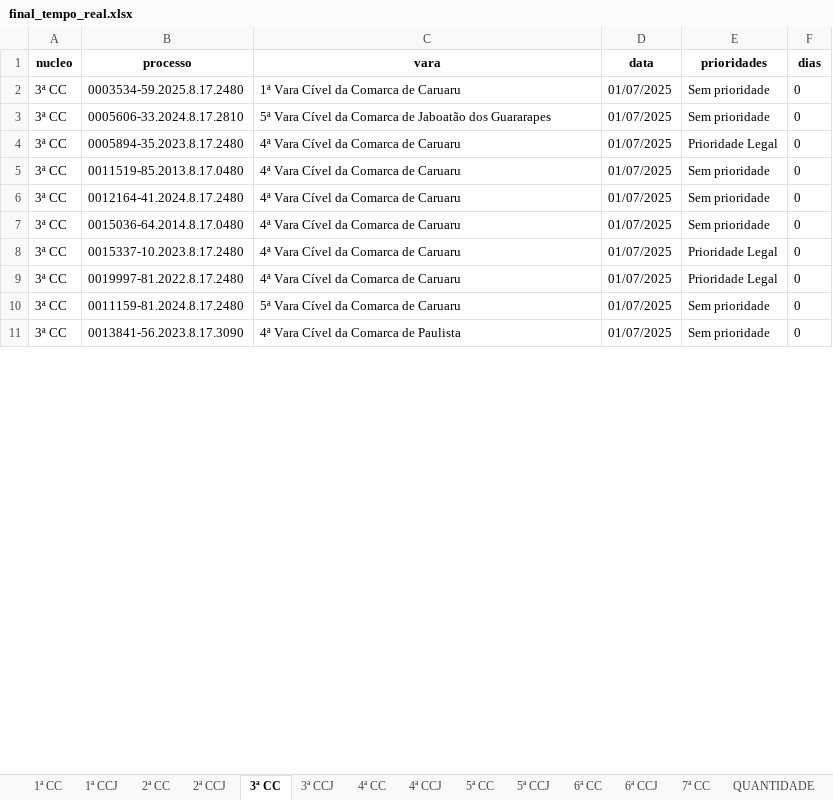
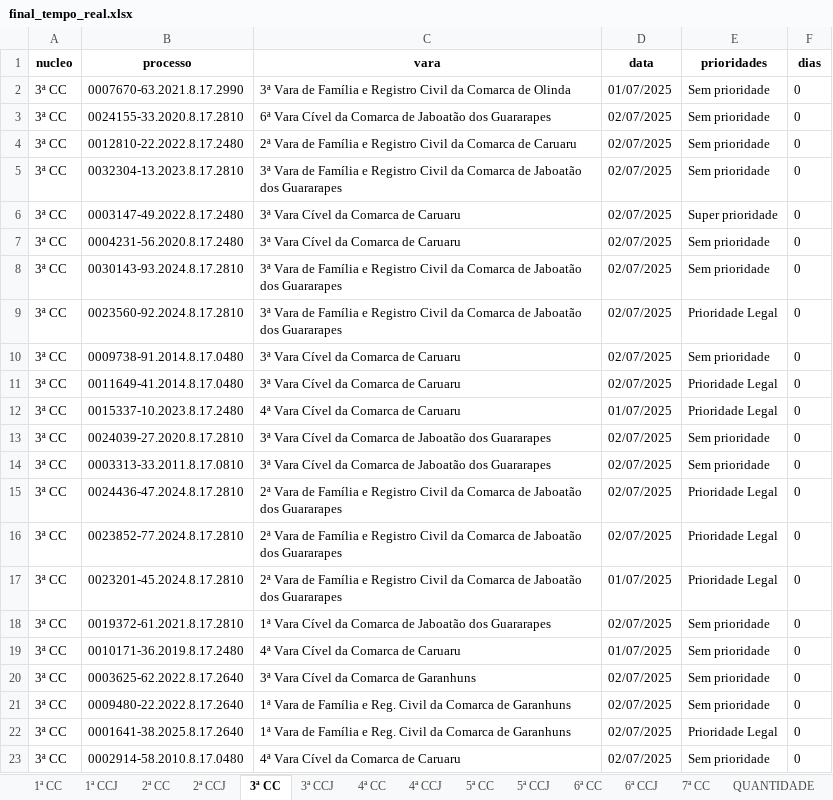
Before and after one commit to Fasri/analise_de, an Excel workbook: final_tempo_real.xlsx, sheet 3ª CC, drawn as a sheet; only a part is shown; the shorter side is filled out with more unchanged rows; values as stored, in another font and other column widths than the file's, no borders; addresses are those after the commit; the diff covers the shown part only; the diff names each change by its address in the sheet, - before the commit and + after, or states it on an @@ line.

```diff
--- a/final_tempo_real.xlsx (sheet 3ª CC)
+++ b/final_tempo_real.xlsx (sheet 3ª CC)
-B2 (processo): 0003534-59.2025.8.17.2480
+B2 (processo): 0007670-63.2021.8.17.2990
-C2 (vara): 1ª Vara Cível da Comarca de Caruaru
+C2 (vara): 3ª Vara de Família e Registro Civil da Comarca de Olinda
-B3 (processo): 0005606-33.2024.8.17.2810
+B3 (processo): 0024155-33.2020.8.17.2810
-C3 (vara): 5ª Vara Cível…
+C3 (vara): 6ª Vara Cível…
-D3 (data): 01/07/2025
+D3 (data): 02/07/2025
+row 4: 3ª CC | 0012810-22.2022.8.17.2480 | 2ª Vara de Família e Registro Civil da Comarca de Caruaru | 02/07/2025 | Sem prioridade | 0
+row 5: 3ª CC | 0032304-13.2023.8.17.2810 | 3ª Vara de Família e Registro Civil da Comarca de Jaboatão dos Guararapes | 02/07/2025 | Sem prioridade | 0
-B6 (processo): 0005894-35.2023.8.17.2480
+B6 (processo): 0003147-49.2022.8.17.2480
-C6:C7 (vara): 4ª Vara Cível da Comarca de Caruaru
+C6:C7 (vara): 3ª Vara Cível da Comarca de Caruaru
-D6:D8 (data): 01/07/2025
+D6:D8 (data): 02/07/2025
-E6 (prioridades): Prioridade Legal
+E6 (prioridades): Super prioridade
-B7 (processo): 0011519-85.2013.8.17.0480
+B7 (processo): 0004231-56.2020.8.17.2480
-B8 (processo): 0012164-41.2024.8.17.2480
+B8 (processo): 0030143-93.2024.8.17.2810
-C8 (vara): 4ª Vara Cível da Comarca de Caruaru
+C8 (vara): 3ª Vara de Família e Registro Civil da Comarca de Jaboatão dos Guararapes
+row 9: 3ª CC | 0023560-92.2024.8.17.2810 | 3ª Vara de Família e Registro Civil da Comarca de Jaboatão dos Guararapes | 02/07/2025 | Prioridade Legal | 0
-B10 (processo): 0015036-64.2014.8.17.0480
+B10 (processo): 0009738-91.2014.8.17.0480
-C10 (vara): 4ª Vara Cível da Comarca de Caruaru
+C10 (vara): 3ª Vara Cível da Comarca de Caruaru
-D10 (data): 01/07/2025
+D10 (data): 02/07/2025
+row 11: 3ª CC | 0011649-41.2014.8.17.0480 | 3ª Vara Cível da Comarca de Caruaru | 02/07/2025 | Prioridade Legal | 0
+row 13: 3ª CC | 0024039-27.2020.8.17.2810 | 3ª Vara Cível da Comarca de Jaboatão dos Guararapes | 02/07/2025 | Sem prioridade | 0
+row 14: 3ª CC | 0003313-33.2011.8.17.0810 | 3ª Vara Cível da Comarca de Jaboatão dos Guararapes | 02/07/2025 | Sem prioridade | 0
+row 15: 3ª CC | 0024436-47.2024.8.17.2810 | 2ª Vara de Família e Registro Civil da Comarca de Jaboatão dos Guararapes | 02/07/2025 | Prioridade Legal | 0
+row 16: 3ª CC | 0023852-77.2024.8.17.2810 | 2ª Vara de Família e Registro Civil da Comarca de Jaboatão dos Guararapes | 02/07/2025 | Prioridade Legal | 0
-B17 (processo): 0019997-81.2022.8.17.2480
+B17 (processo): 0023201-45.2024.8.17.2810
-C17 (vara): 4ª Vara Cível da Comarca de Caruaru
+C17 (vara): 2ª Vara de Família e Registro Civil da Comarca de Jaboatão dos Guararapes
+row 18: 3ª CC | 0019372-61.2021.8.17.2810 | 1ª Vara Cível da Comarca de Jaboatão dos Guararapes | 02/07/2025 | Sem prioridade | 0
-B19 (processo): 0011159-81.2024.8.17.2480
+B19 (processo): 0010171-36.2019.8.17.2480
-C19 (vara): 5ª Vara Cível da Comarca de Caruaru
+C19 (vara): 4ª Vara Cível da Comarca de Caruaru
+row 20: 3ª CC | 0003625-62.2022.8.17.2640 | 3ª Vara Cível da Comarca de Garanhuns | 02/07/2025 | Sem prioridade | 0
+row 21: 3ª CC | 0009480-22.2022.8.17.2640 | 1ª Vara de Família e Reg. Civil da Comarca de Garanhuns | 02/07/2025 | Sem prioridade | 0
+row 22: 3ª CC | 0001641-38.2025.8.17.2640 | 1ª Vara de Família e Reg. Civil da Comarca de Garanhuns | 02/07/2025 | Prioridade Legal | 0
+row 23: 3ª CC | 0002914-58.2010.8.17.0480 | 4ª Vara Cível da Comarca de Caruaru | 02/07/2025 | Sem prioridade | 0
```
Also changed, not shown: 79 added rows, 76 removed rows, 34 moved rows and 388 edited cells elsewhere in this sheet, sheet CONSOLIDADO, sheet 7ª CC, sheet 1ª CC, sheet 2ª CC, sheet 5ª CC, sheet 4ª CC, 8 more sheets, alerta_processos.xlsx, quantidade_processos.xlsx, 3 other files.
